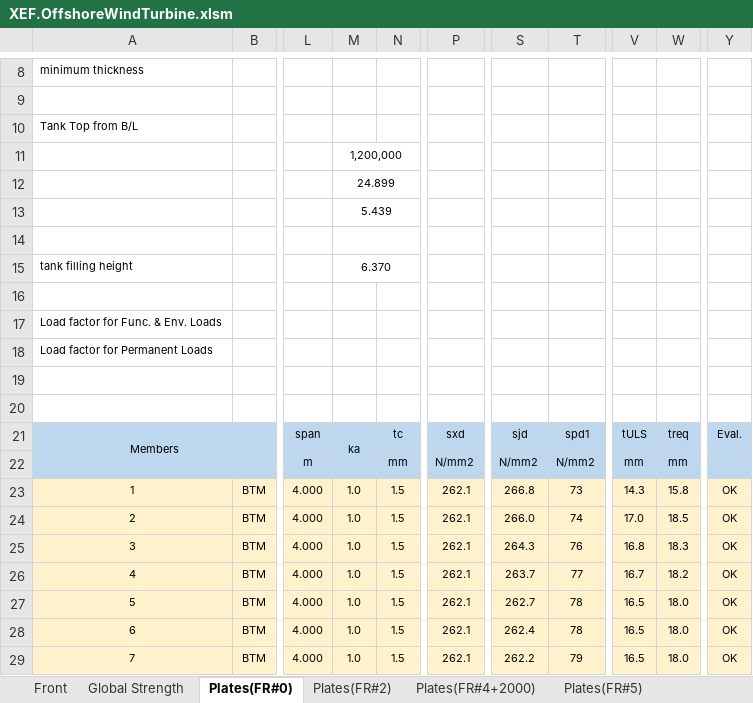
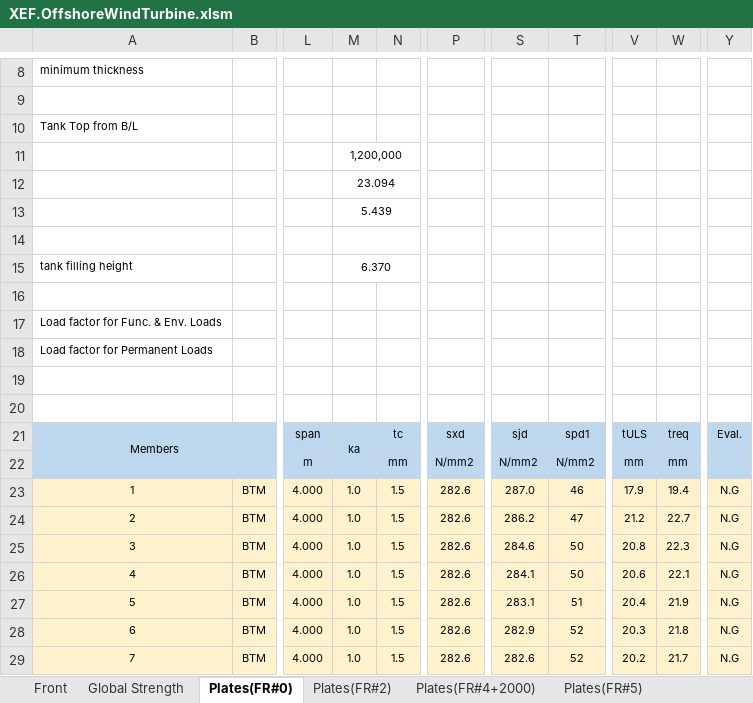
Before and after one commit to wjeongx/EngXExcel, an Excel workbook: XEF.OffshoreWindTurbine.xlsm, sheet Plates(FR#0), drawn as a sheet; only a part is shown, gaps mark what is left out; values as stored, in another font and other column widths than the file's, no borders; charts and pictures and conditional formats not drawn; the diff covers the shown part only; the diff names each change by its address in the sheet, - before the commit and + after, or states it on an @@ line.

Commit message:
Modify

```diff
--- a/XEF.OffshoreWindTurbine.xlsm (sheet Plates(FR#0))
+++ b/XEF.OffshoreWindTurbine.xlsm (sheet Plates(FR#0))
-M12: 24.899
+M12: 23.094
-P23:P29: 262.1
+P23:P29: 282.6
-S23: 266.8
+S23: 287.0
-T23: 73
+T23: 46
-V23: 14.3
+V23: 17.9
-W23: 15.8
+W23: 19.4
-Y23:Y29: OK
+Y23:Y29: N.G
-S24: 266.0
+S24: 286.2
-T24: 74
+T24: 47
-V24: 17.0
+V24: 21.2
-W24: 18.5
+W24: 22.7
-S25: 264.3
+S25: 284.6
-T25: 76
+T25: 50
-V25: 16.8
+V25: 20.8
-W25: 18.3
+W25: 22.3
-S26: 263.7
+S26: 284.1
-T26: 77
+T26: 50
-V26: 16.7
+V26: 20.6
-W26: 18.2
+W26: 22.1
-S27: 262.7
+S27: 283.1
-T27: 78
+T27: 51
-V27: 16.5
+V27: 20.4
-W27: 18.0
+W27: 21.9
-S28: 262.4
+S28: 282.9
-T28: 78
+T28: 52
-V28: 16.5
+V28: 20.3
-W28: 18.0
+W28: 21.8
-S29: 262.2
+S29: 282.6
-T29: 79
+T29: 52
-V29: 16.5
+V29: 20.2
-W29: 18.0
+W29: 21.7
```
Also changed, not shown: 418 edited cells elsewhere in this sheet.
